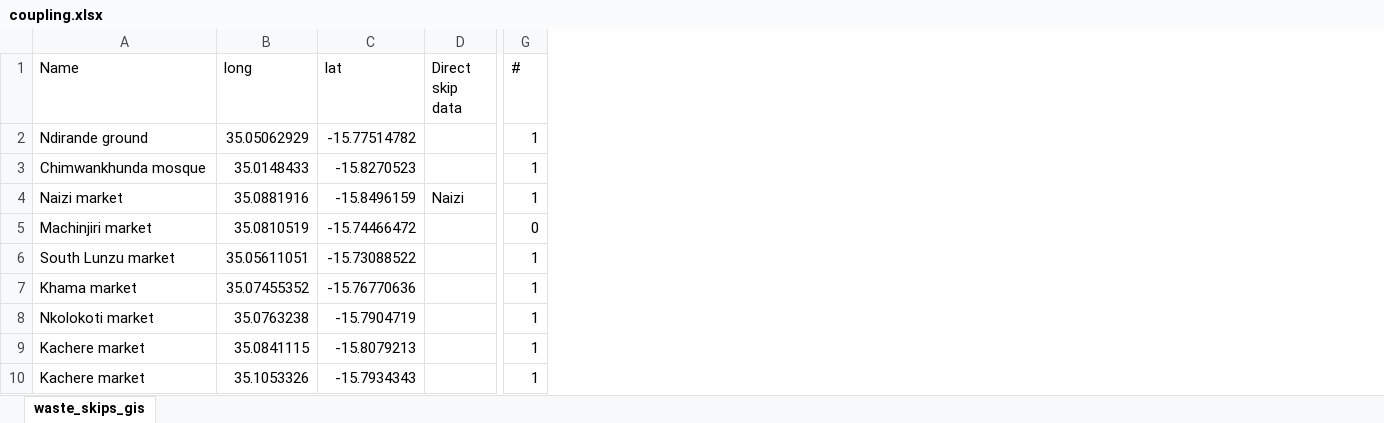
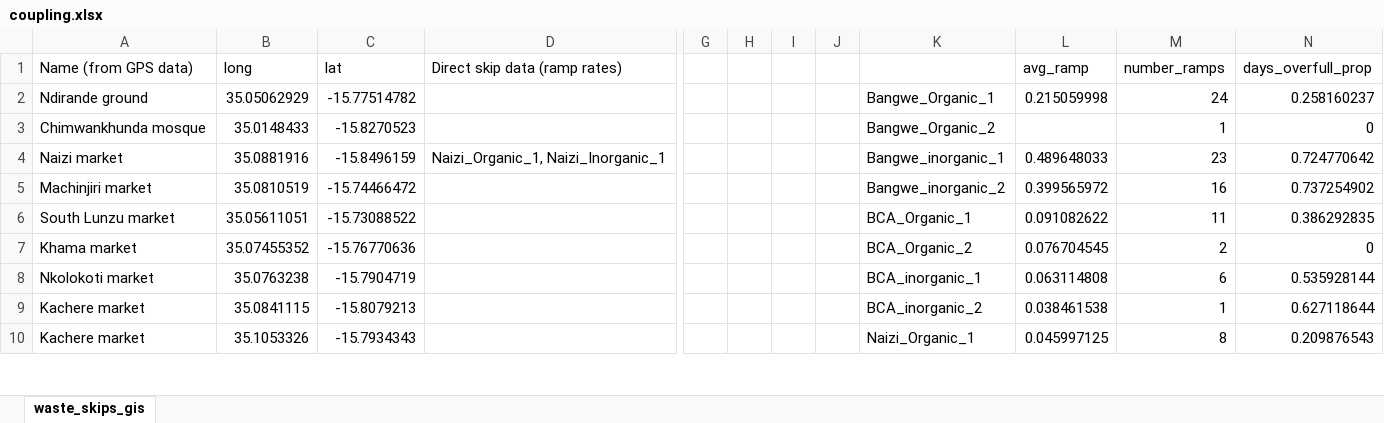
Before and after one commit to Global-Health-Engineering/2022-msc-sem-proj-nseemann, an Excel workbook: src/coupling.xlsx, sheet waste_skips_gis, drawn as a sheet; only a part is shown, gaps mark what is left out; values as stored, in another font and other column widths than the file's, no borders; removed rows and columns are numbered as before the commit, all else as after; the diff names each change by its address in the sheet, - before the commit and + after, or states it on an @@ line.

Commit message:
Updates and new coupling file

```diff
--- a/src/coupling.xlsx (sheet waste_skips_gis)
+++ b/src/coupling.xlsx (sheet waste_skips_gis)
-column D (Direct skip data), row 4: Naizi
+column D (Direct skip data (ramp rates)), row 4: Naizi_Organic_1, Naizi_Inorganic_1
-column G (#), rows 2-10: 1 | 1 | 1 | 0 | 1 | 1 | 1 | 1 | 1
+column G, empty
+column H, empty
+column I, empty
+column J, empty
+column K, rows 2-10: Bangwe_Organic_1 | Bangwe_Organic_2 | Bangwe_inorganic_1 | Bangwe_inorganic_2 | BCA_Organic_1 | BCA_Organic_2 | BCA_inorganic_1 | BCA_inorganic_2 | Naizi_Organic_1
+column L (avg_ramp), rows 2-10: 0.215059998 |  | 0.489648033 | 0.399565972 | 0.091082622 | 0.076704545 | 0.063114808 | 0.038461538 | 0.045997125
+column M (number_ramps), rows 2-10: 24 | 1 | 23 | 16 | 11 | 2 | 6 | 1 | 8
+column N (days_overfull_prop), rows 2-10: 0.258160237 | 0 | 0.724770642 | 0.737254902 | 0.386292835 | 0 | 0.535928144 | 0.627118644 | 0.209876543
-A1: Name
+A1: Name (from GPS data)
```
Also changed, not shown: 23 other files.
